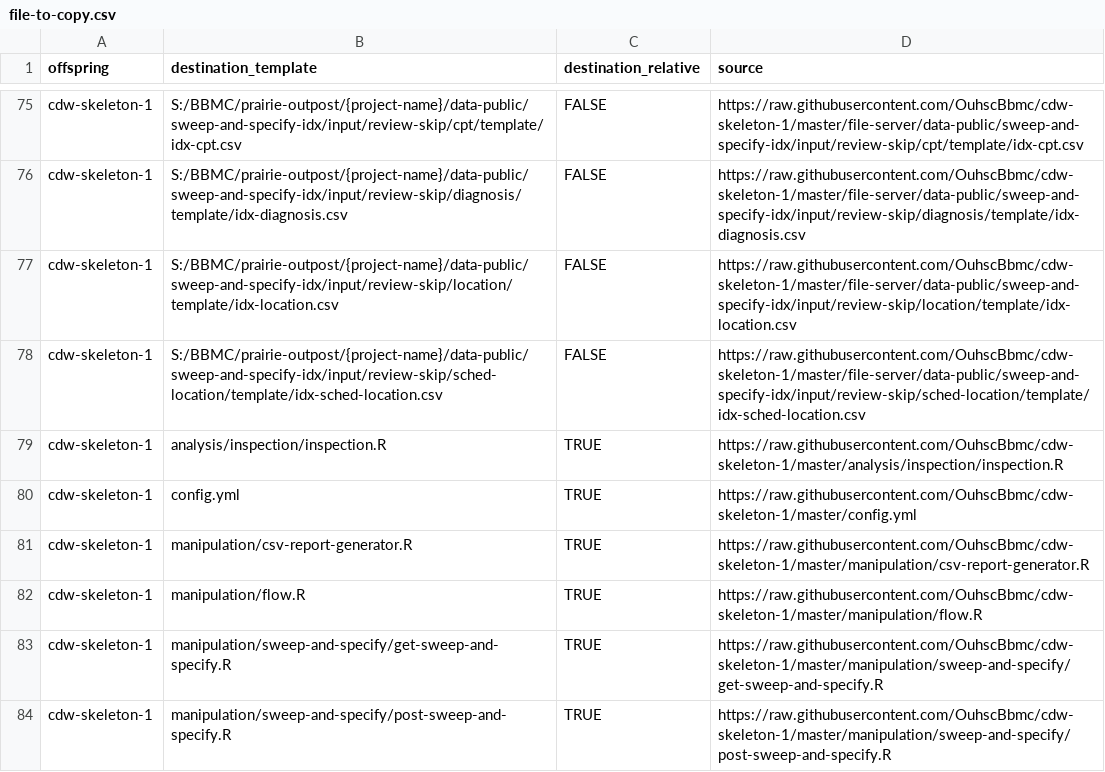
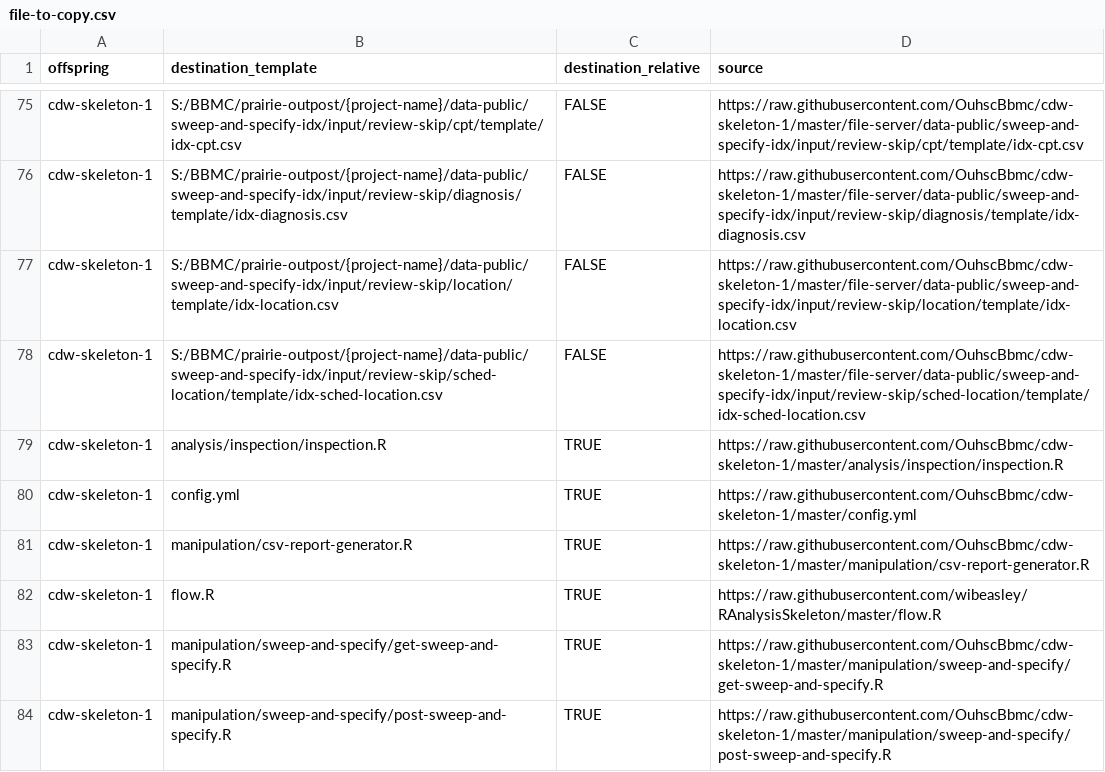
Before and after one commit to OuhscBbmc/pluripotent, a CSV file: inst/metadata/file-to-copy.csv, drawn as a sheet; only a part is shown, gaps mark what is left out.

Commit message:
better flow file

```diff
--- a/inst/metadata/file-to-copy.csv
+++ b/inst/metadata/file-to-copy.csv
@@ -81,3 +81,3 @@ cdw-skeleton-1,config.yml,TRUE,https://raw.githubusercontent.com/OuhscBbmc/cdw-s
 cdw-skeleton-1,manipulation/csv-report-generator.R,TRUE,https://raw.githubusercontent.com/OuhscBbmc/cdw-skeleton-1/master/manipulation/csv-report-generator.R
-cdw-skeleton-1,manipulation/flow.R,TRUE,https://raw.githubusercontent.com/OuhscBbmc/cdw-skeleton-1/master/manipulation/flow.R
+cdw-skeleton-1,flow.R,TRUE,https://raw.githubusercontent.com/wibeasley/RAnalysisSkeleton/master/flow.R
 cdw-skeleton-1,manipulation/sweep-and-specify/get-sweep-and-specify.R,TRUE,https://raw.githubusercontent.com/OuhscBbmc/cdw-skeleton-1/master/manipulation/sweep-and-specify/get-sweep-and-specify.R
```
